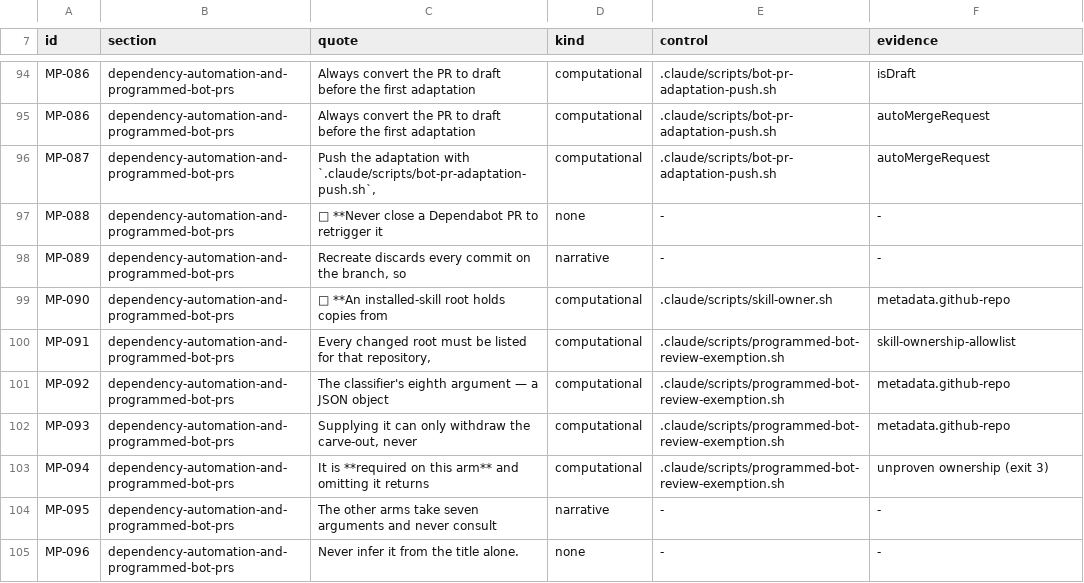
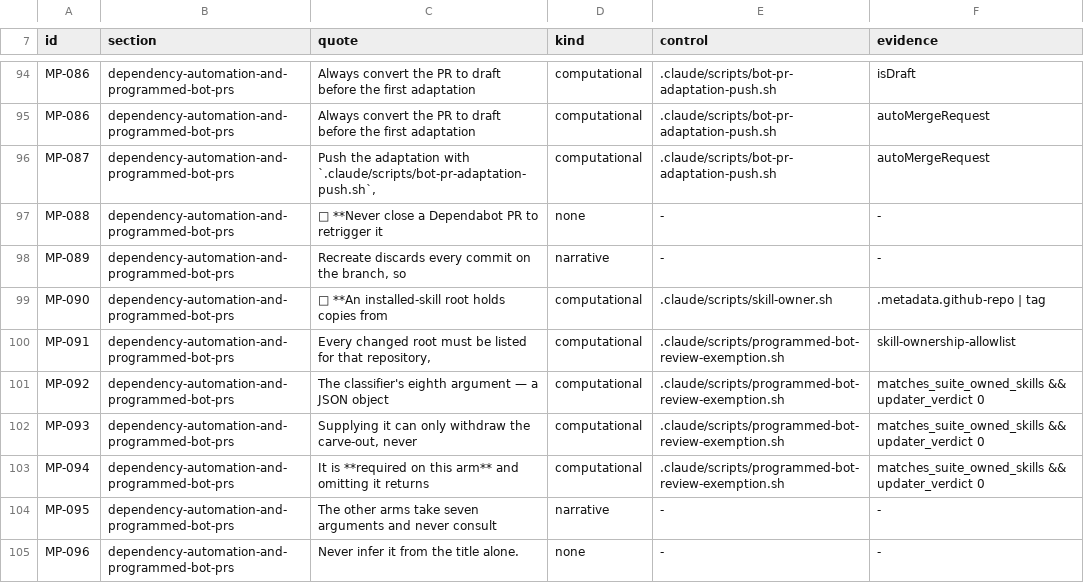
Before and after one commit to devantler-tech/monorepo, a TSV file: .claude/guides/merge-policy.sensors.tsv, drawn as a sheet; only a part is shown, gaps mark what is left out; the diff covers the shown part only.

```diff
--- a/.claude/guides/merge-policy.sensors.tsv
+++ b/.claude/guides/merge-policy.sensors.tsv
@@ -98,7 +98,7 @@ MP-088	dependency-automation-and-programmed-bot-prs	🔴 **Never close a Dependa
 MP-089	dependency-automation-and-programmed-bot-prs	Recreate discards every commit on the branch, so	narrative	-	-
-MP-090	dependency-automation-and-programmed-bot-prs	🔴 **An installed-skill root holds copies from	computational	.claude/scripts/skill-owner.sh	metadata.github-repo
+MP-090	dependency-automation-and-programmed-bot-prs	🔴 **An installed-skill root holds copies from	computational	.claude/scripts/skill-owner.sh	.metadata.github-repo | tag
 MP-091	dependency-automation-and-programmed-bot-prs	Every changed root must be listed for that repository,	computational	.claude/scripts/programmed-bot-review-exemption.sh	skill-ownership-allowlist
-MP-092	dependency-automation-and-programmed-bot-prs	The classifier's eighth argument — a JSON object	computational	.claude/scripts/programmed-bot-review-exemption.sh	metadata.github-repo
-MP-093	dependency-automation-and-programmed-bot-prs	Supplying it can only withdraw the carve-out, never	computational	.claude/scripts/programmed-bot-review-exemption.sh	metadata.github-repo
-MP-094	dependency-automation-and-programmed-bot-prs	It is **required on this arm** and omitting it returns	computational	.claude/scripts/programmed-bot-review-exemption.sh	unproven ownership (exit 3)
+MP-092	dependency-automation-and-programmed-bot-prs	The classifier's eighth argument — a JSON object	computational	.claude/scripts/programmed-bot-review-exemption.sh	matches_suite_owned_skills && updater_verdict 0
+MP-093	dependency-automation-and-programmed-bot-prs	Supplying it can only withdraw the carve-out, never	computational	.claude/scripts/programmed-bot-review-exemption.sh	matches_suite_owned_skills && updater_verdict 0
+MP-094	dependency-automation-and-programmed-bot-prs	It is **required on this arm** and omitting it returns	computational	.claude/scripts/programmed-bot-review-exemption.sh	matches_suite_owned_skills && updater_verdict 0
 MP-095	dependency-automation-and-programmed-bot-prs	The other arms take seven arguments and never consult	narrative	-	-
```
Also changed, not shown: 17 edited cells elsewhere in this file, 3 other files.
